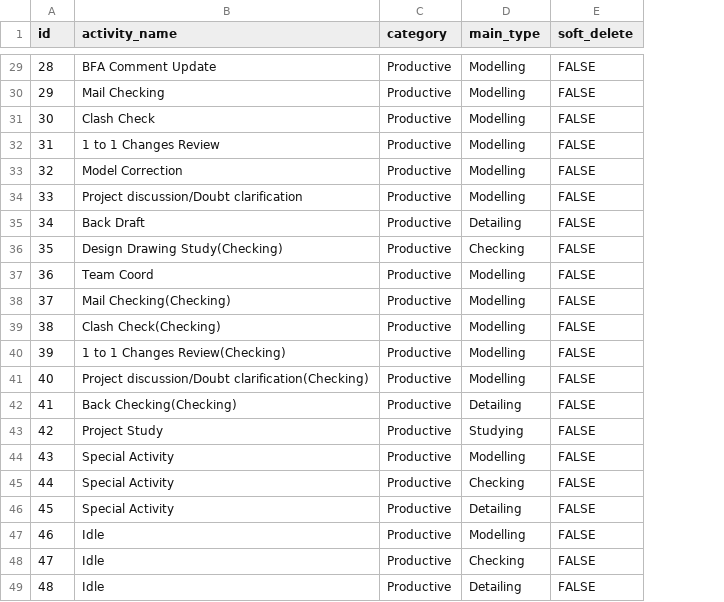
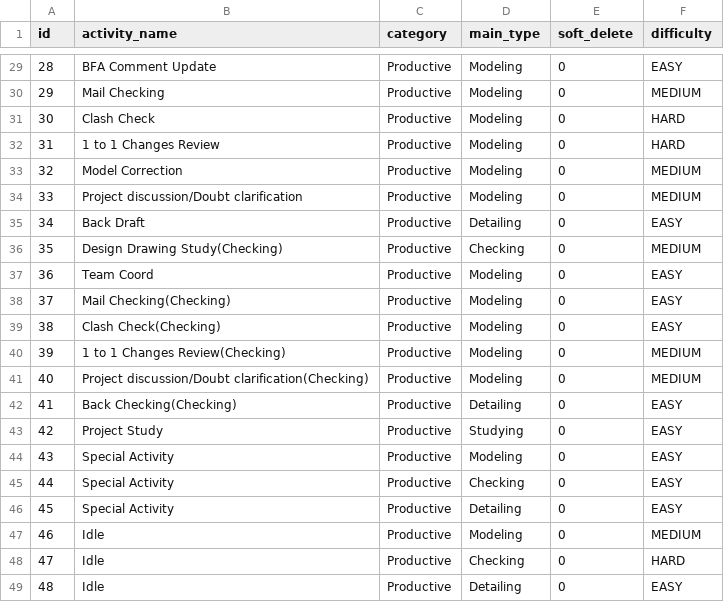
Before and after one commit to BarathSubramanian05/Project-Final-Year, a CSV file: project-backend/src/main/resources/data/activity.csv, drawn as a sheet; only a part is shown, gaps mark what is left out; the diff covers the shown part only; the diff names each change by its address in the sheet, - before the commit and + after, or states it on an @@ line.

```diff
--- a/project-backend/src/main/resources/data/activity.csv
+++ b/project-backend/src/main/resources/data/activity.csv
+column F (difficulty), rows 29-49: EASY | MEDIUM | HARD | HARD | MEDIUM | MEDIUM | EASY | MEDIUM | EASY | EASY | EASY | MEDIUM | MEDIUM | EASY | EASY | EASY | EASY | EASY | MEDIUM | HARD | EASY
-D29:D34 (main_type): Modelling
+D29:D34 (main_type): Modeling
-E29:E49 (soft_delete): FALSE
+E29:E49 (soft_delete): 0
-D37:D41 (main_type): Modelling
+D37:D41 (main_type): Modeling
-D44 (main_type): Modelling
+D44 (main_type): Modeling
-D47 (main_type): Modelling
+D47 (main_type): Modeling
```
Also changed, not shown: 41 edited cells elsewhere in this file, 25 other files.
